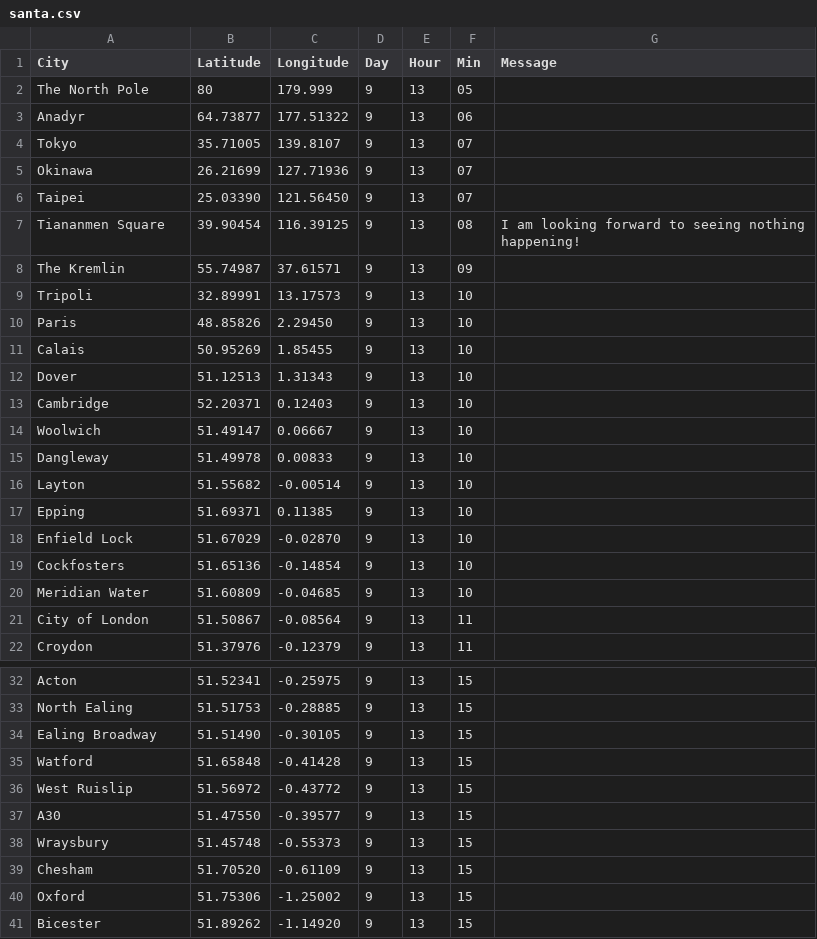
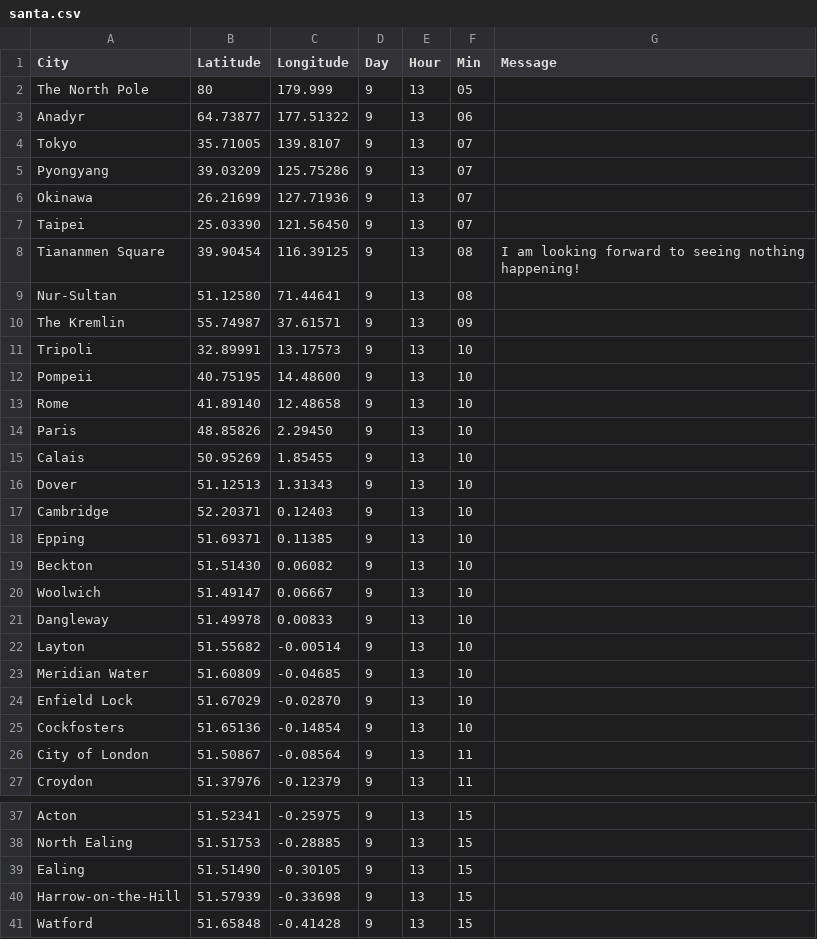
Before and after one commit to NuttyTrains/NuttyTrains.github.io, a CSV file: data/santa.csv, drawn as a sheet; only a part is shown, gaps mark what is left out; the shorter side is filled out with more unchanged rows; the diff covers the shown part only.

```diff
--- a/data/santa.csv
+++ b/data/santa.csv
@@ -4,2 +4,3 @@ Anadyr,64.73877,177.51322,9,13,06,
 Tokyo,35.71005,139.8107,9,13,07,
+Pyongyang,39.03209,125.75286,9,13,07,
 Okinawa,26.21699,127.71936,9,13,07,
@@ -7,4 +8,7 @@ Taipei,25.03390,121.56450,9,13,07,
 Tiananmen Square,39.90454,116.39125,9,13,08,I am looking forward to seeing nothing happening!
+Nur-Sultan,51.12580,71.44641,9,13,08,
 The Kremlin,55.74987,37.61571,9,13,09,
 Tripoli,32.89991,13.17573,9,13,10,
+Pompeii,40.75195,14.48600,9,13,10,
+Rome,41.89140,12.48658,9,13,10,
 Paris,48.85826,2.29450,9,13,10,
@@ -13,2 +17,4 @@ Dover,51.12513,1.31343,9,13,10,
 Cambridge,52.20371,0.12403,9,13,10,
+Epping,51.69371,0.11385,9,13,10,
+Beckton,51.51430,0.06082,9,13,10,
 Woolwich,51.49147,0.06667,9,13,10,
@@ -16,6 +22,5 @@ Dangleway,51.49978,0.00833,9,13,10,
 Layton,51.55682,-0.00514,9,13,10,
-Epping,51.69371,0.11385,9,13,10,
+Meridian Water,51.60809,-0.04685,9,13,10,
 Enfield Lock,51.67029,-0.02870,9,13,10,
 Cockfosters,51.65136,-0.14854,9,13,10,
-Meridian Water,51.60809,-0.04685,9,13,10,
 City of London,51.50867,-0.08564,9,13,11,
@@ -33,3 +38,4 @@ Acton,51.52341,-0.25975,9,13,15,
 North Ealing,51.51753,-0.28885,9,13,15,
-Ealing Broadway,51.51490,-0.30105,9,13,15,
+Ealing,51.51490,-0.30105,9,13,15,
+Harrow-on-the-Hill,51.57939,-0.33698,9,13,15,
 Watford,51.65848,-0.41428,9,13,15,
```
Also changed, not shown: 1 edited cell elsewhere in this file, 4 other files.
